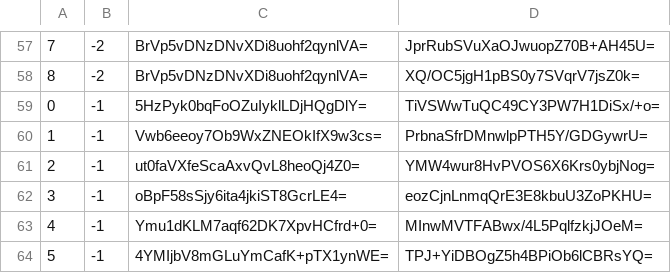
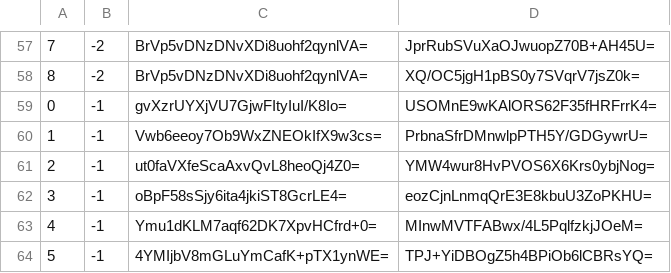
Before and after one commit to piperdeck/Fungi-Maps, a CSV file: Overworld/tiles/zoom.-1/metadata/k.0.-1.csv, drawn as a sheet; only a part is shown, gaps mark what is left out.

```diff
--- a/Overworld/tiles/zoom.-1/metadata/k.0.-1.csv
+++ b/Overworld/tiles/zoom.-1/metadata/k.0.-1.csv
@@ -58,3 +58,3 @@
 8,-2,BrVp5vDNzDNvXDi8uohf2qynlVA=,XQ/OC5jgH1pBS0y7SVqrV7jsZ0k=
-0,-1,5HzPyk0bqFoOZuIyklLDjHQgDlY=,TiVSWwTuQC49CY3PW7H1DiSx/+o=
+0,-1,gvXzrUYXjVU7GjwFItyIuI/K8Io=,USOMnE9wKAlORS62F35fHRFrrK4=
 1,-1,Vwb6eeoy7Ob9WxZNEOkIfX9w3cs=,PrbnaSfrDMnwlpPTH5Y/GDGywrU=
```
Also changed, not shown: Overworld/tiles/zoom.-1/metadata/k.0.0.csv, Overworld/tiles/zoom.-2/metadata/k.0.-1.csv, 20 other files.
